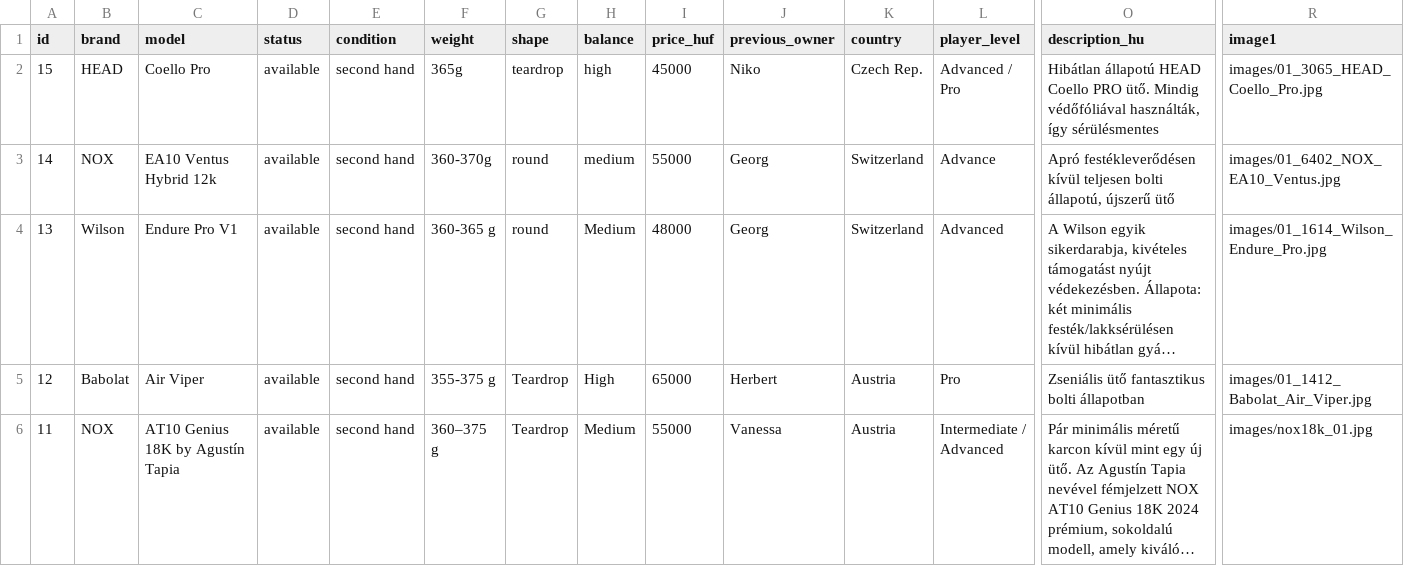
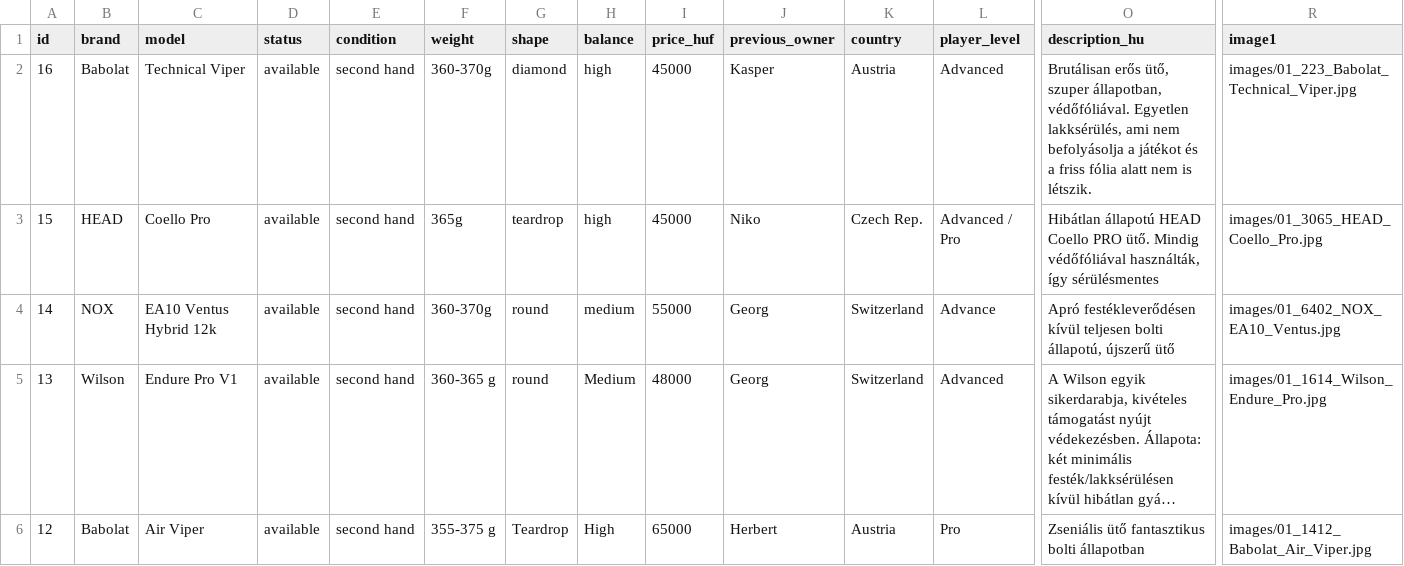
Before and after one commit to padel666/padel666.github.io, a CSV file: rackets.csv, drawn as a sheet; only a part is shown, gaps mark what is left out; the shorter side is filled out with more unchanged rows; long unchanged cells end in …; rows hold the shown columns only; the diff names each change by its address in the sheet, - before the commit and + after, or states it on an @@ line.

Commit message:
Update rackets.csv with new and sold items
Updated the rackets.csv file to include new entries and remove sold items. Adjusted the formatting for better readability.

```diff
--- a/rackets.csv
+++ b/rackets.csv
+row 2: 16 | Babolat | Technical Viper | available | second hand | 360-370g | diamond | high | 45000 | Kasper | Austria | Advanced | Brutálisan erős ütő, szuper állapotban, védőfóliával. Egyetlen lakksérülés, ami nem befolyásolja a játékot és a friss fólia alatt nem is létszik. | images/01_223_Babolat_Technical_Viper.jpg
```
